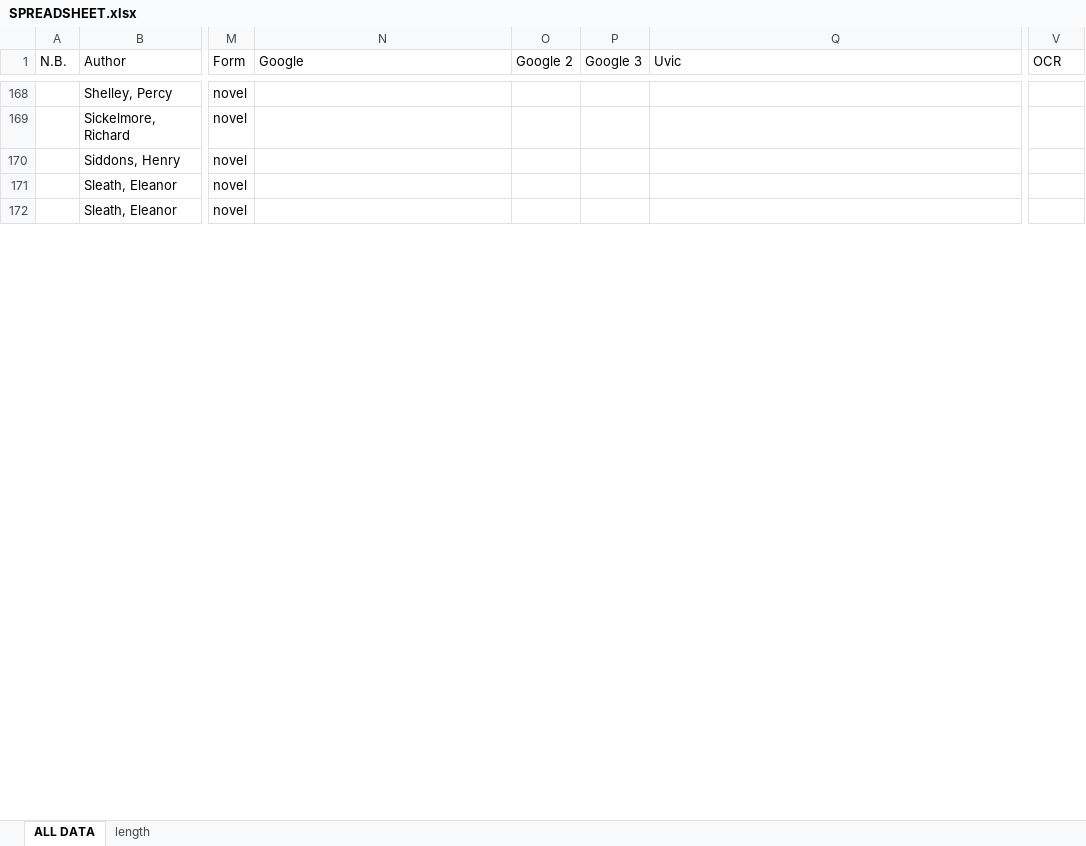
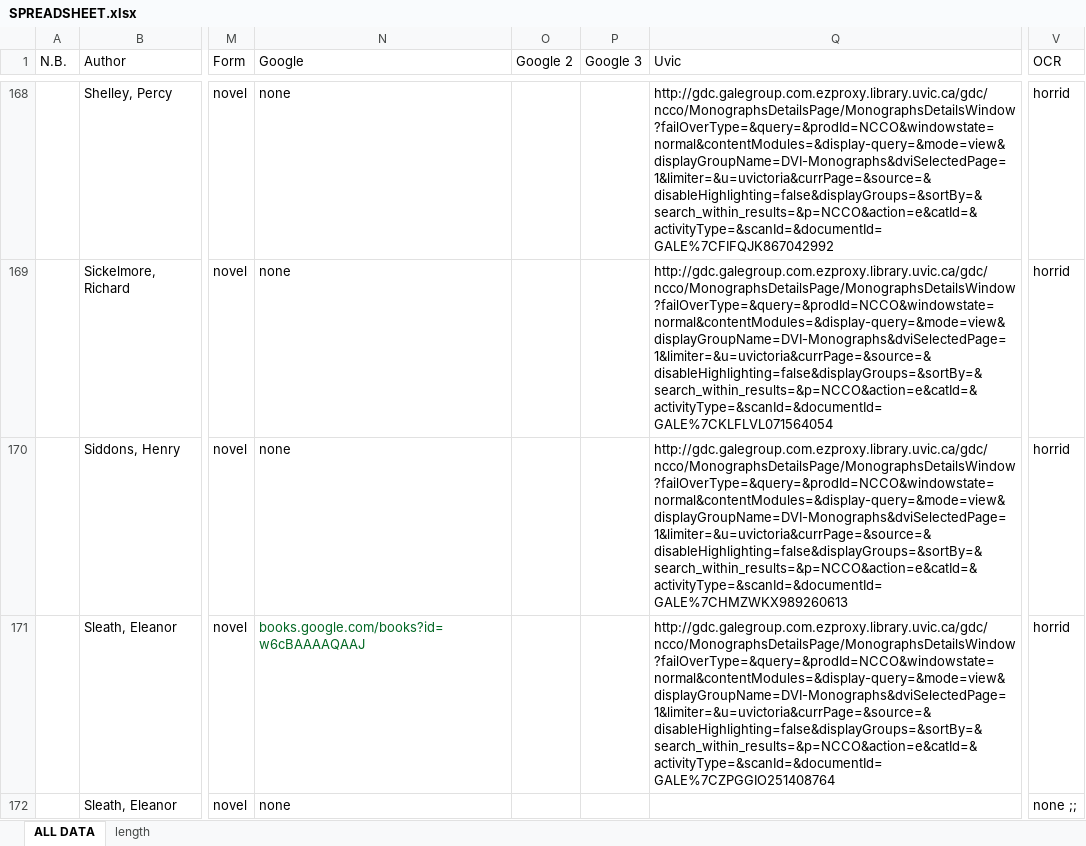
Before and after one commit to lawrenceevalyn/MASTERS-ESSAY, an Excel workbook: SPREADSHEET.xlsx, sheet ALL DATA, drawn as a sheet; only a part is shown, gaps mark what is left out; values as stored, in another font and other column widths than the file's, no borders; the diff covers the shown part only; the diff names each change by its address in the sheet, - before the commit and + after, or states it on an @@ line.

```diff
--- a/SPREADSHEET.xlsx (sheet ALL DATA)
+++ b/SPREADSHEET.xlsx (sheet ALL DATA)
-N168:N170 (Google): (empty)
+N168:N170 (Google): none
-Q168 (Uvic): (empty)
+Q168 (Uvic): http://gdc.galegroup.com.ezproxy.library.uvic.ca/gdc/ncco/MonographsDetailsPage/MonographsDetailsWindow?failOverType=&query=&prodId=NCCO&windowstate=normal&contentModules=&display-query=&mode=view&displayGroupName=DVI-Monographs&dviSelectedPage=1&limiter=&u=uvictoria&currPage=&source=&disableHighlighting=false&displayGroups=&sortBy=&search_within_results=&p=NCCO&action=e&catId=&activityType=&scanId=&documentId=GALE%7CFIFQJK867042992
-V168:V171 (OCR): (empty)
+V168:V171 (OCR): horrid
-Q169 (Uvic): (empty)
+Q169 (Uvic): http://gdc.galegroup.com.ezproxy.library.uvic.ca/gdc/ncco/MonographsDetailsPage/MonographsDetailsWindow?failOverType=&query=&prodId=NCCO&windowstate=normal&contentModules=&display-query=&mode=view&displayGroupName=DVI-Monographs&dviSelectedPage=1&limiter=&u=uvictoria&currPage=&source=&disableHighlighting=false&displayGroups=&sortBy=&search_within_results=&p=NCCO&action=e&catId=&activityType=&scanId=&documentId=GALE%7CKLFLVL071564054
-Q170 (Uvic): (empty)
+Q170 (Uvic): http://gdc.galegroup.com.ezproxy.library.uvic.ca/gdc/ncco/MonographsDetailsPage/MonographsDetailsWindow?failOverType=&query=&prodId=NCCO&windowstate=normal&contentModules=&display-query=&mode=view&displayGroupName=DVI-Monographs&dviSelectedPage=1&limiter=&u=uvictoria&currPage=&source=&disableHighlighting=false&displayGroups=&sortBy=&search_within_results=&p=NCCO&action=e&catId=&activityType=&scanId=&documentId=GALE%7CHMZWKX989260613
-N171 (Google): (empty)
+N171 (Google): books.google.com/books?id=w6cBAAAAQAAJ
-Q171 (Uvic): (empty)
+Q171 (Uvic): http://gdc.galegroup.com.ezproxy.library.uvic.ca/gdc/ncco/MonographsDetailsPage/MonographsDetailsWindow?failOverType=&query=&prodId=NCCO&windowstate=normal&contentModules=&display-query=&mode=view&displayGroupName=DVI-Monographs&dviSelectedPage=1&limiter=&u=uvictoria&currPage=&source=&disableHighlighting=false&displayGroups=&sortBy=&search_within_results=&p=NCCO&action=e&catId=&activityType=&scanId=&documentId=GALE%7CZPGGIO251408764
-N172 (Google): (empty)
+N172 (Google): none
-V172 (OCR): (empty)
+V172 (OCR): none ;;
```
Also changed, not shown: 48 edited cells elsewhere in this sheet, 31 other files.
